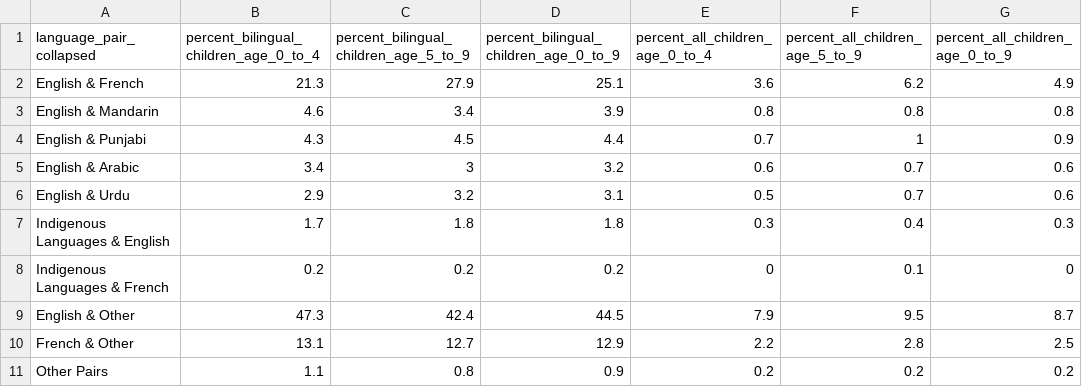
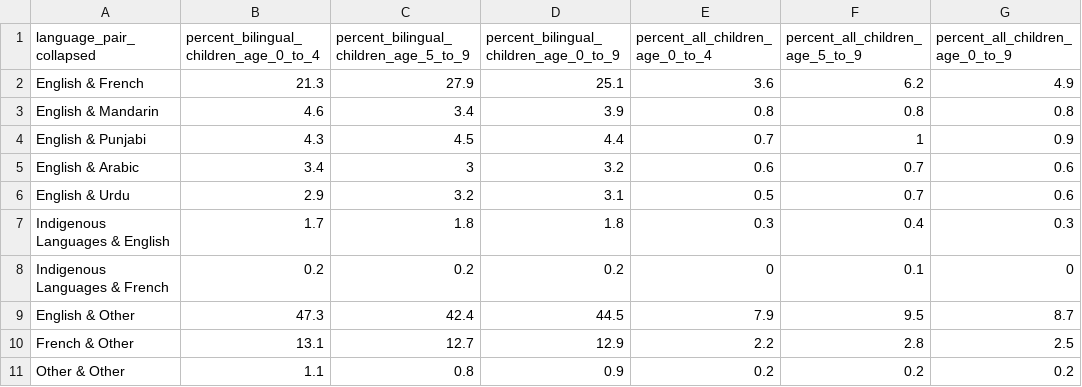
Before and after one commit to e-schott/BilingalismCanada, a CSV file: 03_output/02_tables/Table2.1_language_pairs_Canada.csv, drawn as a sheet.

```diff
--- a/03_output/02_tables/Table2.1_language_pairs_Canada.csv
+++ b/03_output/02_tables/Table2.1_language_pairs_Canada.csv
@@ -10,2 +10,2 @@
 "French & Other",13.1,12.7,12.9,2.2,2.8,2.5
-"Other Pairs",1.1,0.8,0.9,0.2,0.2,0.2
+"Other & Other",1.1,0.8,0.9,0.2,0.2,0.2
```
Also changed, not shown: 1 other file.
